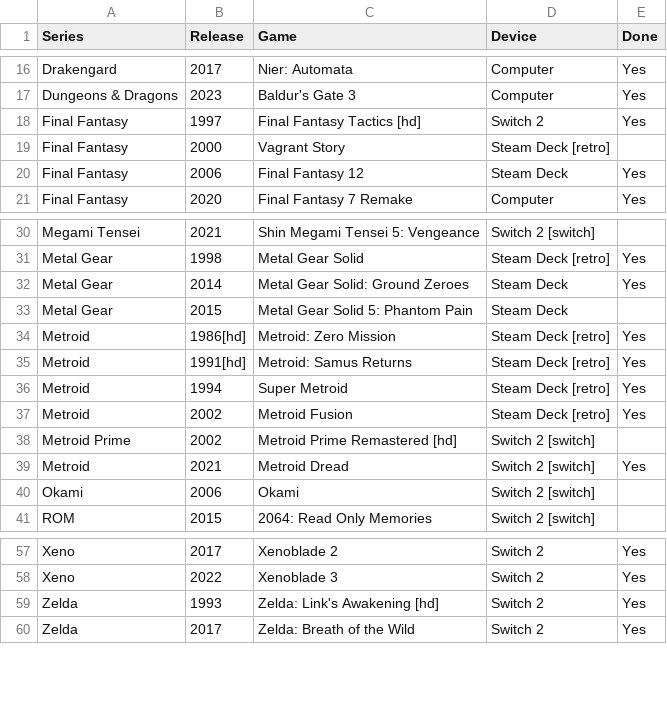
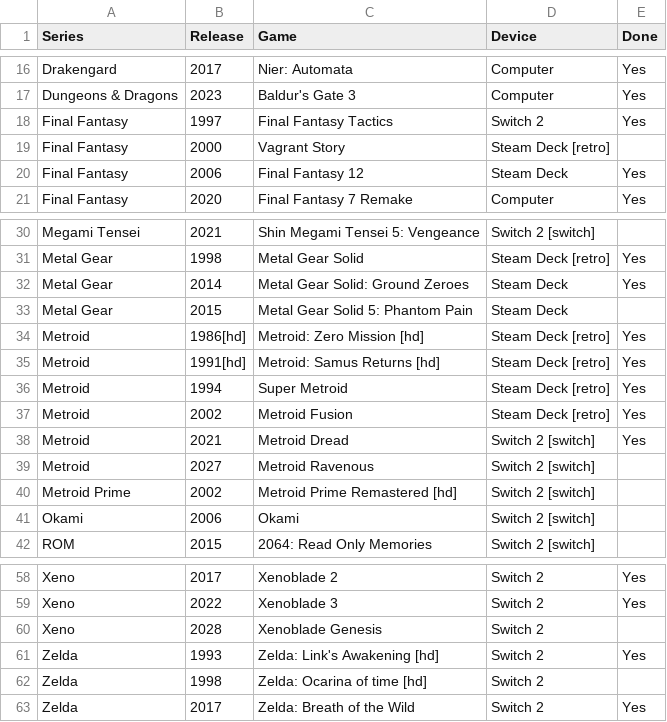
Before and after one commit to proletariado/proletariado.github.io, a CSV file: data/collection.csv, drawn as a sheet; only a part is shown, gaps mark what is left out.

Commit message:
Update collection.csv

```diff
--- a/data/collection.csv
+++ b/data/collection.csv
@@ -17,3 +17,3 @@ Drakengard,2017,Nier: Automata,Computer,Yes
 Dungeons & Dragons,2023,Baldur's Gate 3,Computer,Yes
-Final Fantasy,1997,Final Fantasy Tactics [hd],Switch 2,Yes
+Final Fantasy,1997,Final Fantasy Tactics,Switch 2,Yes
 Final Fantasy,2000,Vagrant Story,Steam Deck [retro],
@@ -33,8 +33,9 @@ Metal Gear,2014,Metal Gear Solid: Ground Zeroes,Steam Deck,Yes
 Metal Gear,2015,Metal Gear Solid 5: Phantom Pain,Steam Deck,
-Metroid,1986[hd],Metroid: Zero Mission,Steam Deck [retro],Yes
-Metroid,1991[hd],Metroid: Samus Returns,Steam Deck [retro],Yes
+Metroid,1986[hd],Metroid: Zero Mission [hd],Steam Deck [retro],Yes
+Metroid,1991[hd],Metroid: Samus Returns [hd],Steam Deck [retro],Yes
 Metroid,1994,Super Metroid,Steam Deck [retro],Yes
 Metroid,2002,Metroid Fusion,Steam Deck [retro],Yes
+Metroid,2021,Metroid Dread,Switch 2 [switch],Yes
+Metroid,2027,Metroid Ravenous,Switch 2 [switch],
 Metroid Prime,2002,Metroid Prime Remastered [hd],Switch 2 [switch],
-Metroid,2021,Metroid Dread,Switch 2 [switch],Yes
 Okami,2006,Okami,Switch 2 [switch],
@@ -58,3 +59,5 @@ Xeno,2017,Xenoblade 2,Switch 2,Yes
 Xeno,2022,Xenoblade 3,Switch 2,Yes
+Xeno,2028,Xenoblade Genesis,Switch 2,
 Zelda,1993,Zelda: Link's Awakening [hd],Switch 2,Yes
+Zelda,1998,Zelda: Ocarina of time [hd],Switch 2,
 Zelda,2017,Zelda: Breath of the Wild,Switch 2,Yes
```
